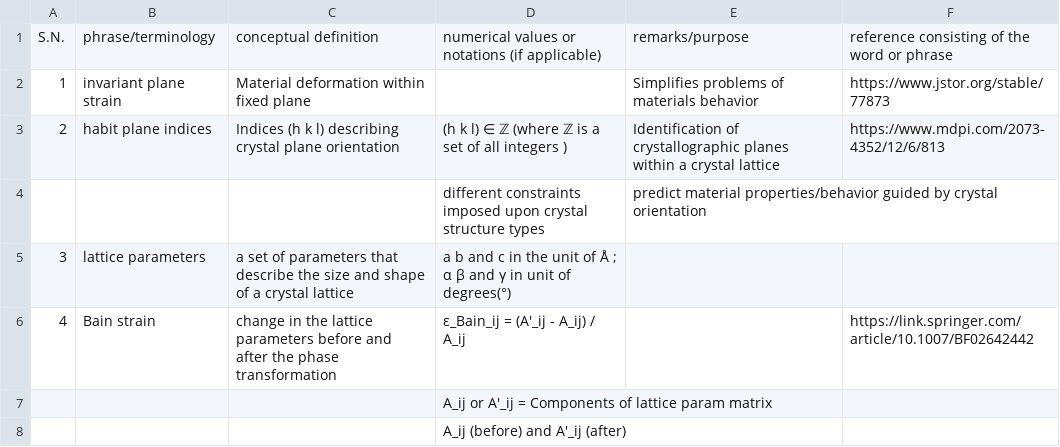
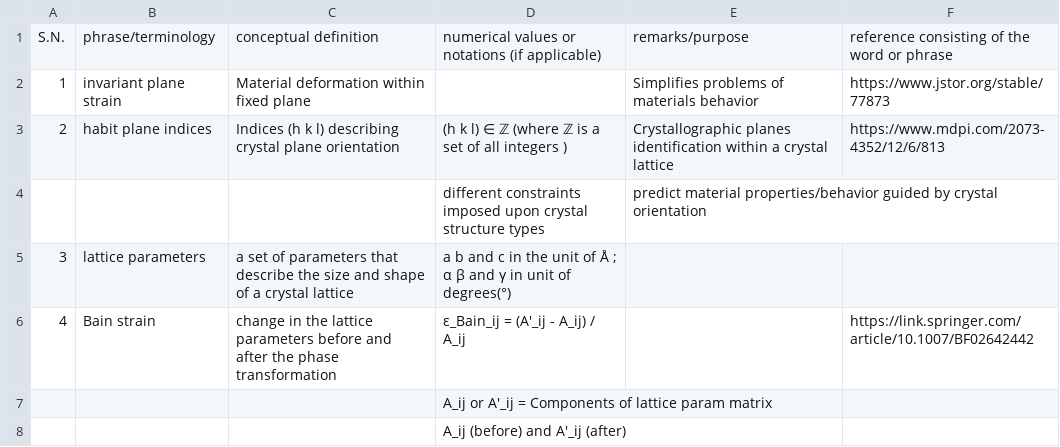
Before and after one commit to anilkunwar/martensitic_alloys, a CSV file: ptmc_glossary.csv, drawn as a sheet.

Commit message:
Update ptmc_glossary.csv

```diff
--- a/ptmc_glossary.csv
+++ b/ptmc_glossary.csv
@@ -2,3 +2,3 @@ S.N., phrase/terminology, conceptual definition , numerical values or notations
 1, invariant plane strain, Material deformation within fixed plane , , Simplifies problems of materials behavior , https://www.jstor.org/stable/77873
-2, habit plane indices,Indices (h k l) describing crystal plane orientation, (h k l) ∈ ℤ (where ℤ is a set of all integers ),Identification of crystallographic planes within a crystal lattice , https://www.mdpi.com/2073-4352/12/6/813
+2, habit plane indices,Indices (h k l) describing crystal plane orientation, (h k l) ∈ ℤ (where ℤ is a set of all integers ),Crystallographic planes identification within a crystal lattice , https://www.mdpi.com/2073-4352/12/6/813
  , , ,different constraints imposed upon crystal structure types ,predict material properties/behavior guided by crystal orientation ,
```
